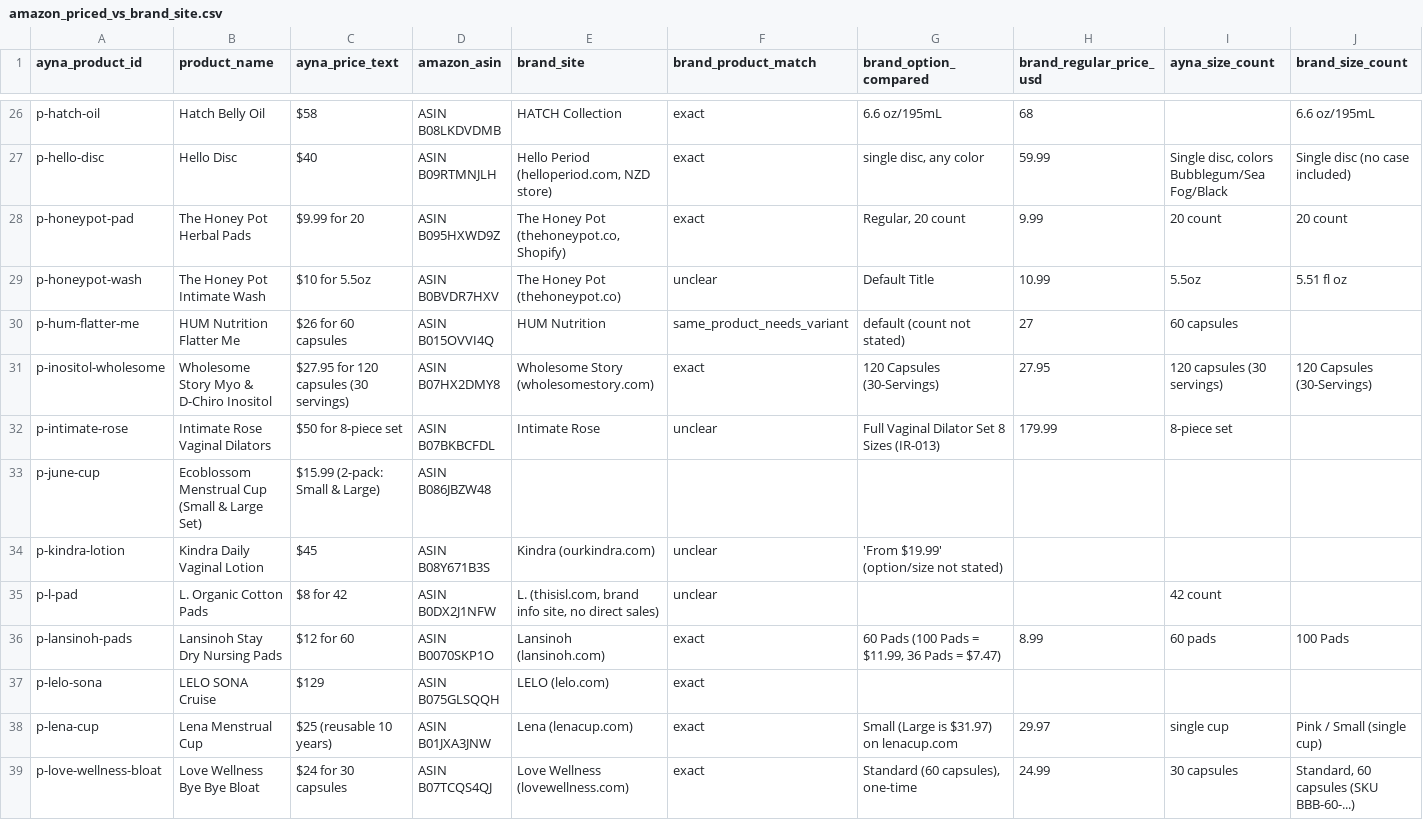
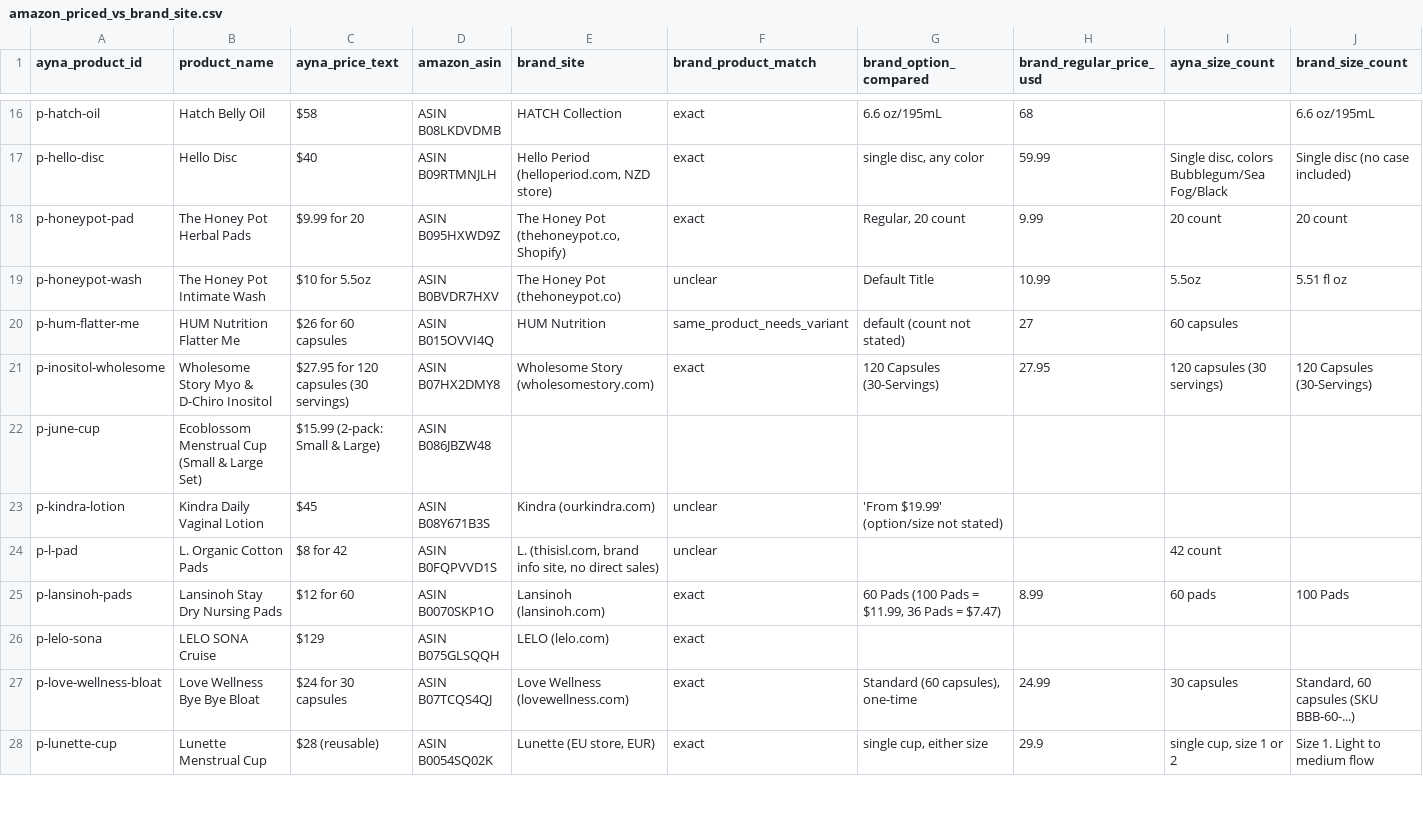
Before and after one commit to pulomabishnu/ayna_mvp1, a CSV file: docs/commerce/amazon_priced_vs_brand_site.csv, drawn as a sheet; only a part is shown, gaps mark what is left out; the shorter side is filled out with more unchanged rows; removed rows and columns are numbered as before the commit, all else as after; rows hold the shown columns only; the diff covers the shown part only; the diff names each change by its address in the sheet, - before the commit and + after, or states it on an @@ line.

```diff
--- a/docs/commerce/amazon_priced_vs_brand_site.csv
+++ b/docs/commerce/amazon_priced_vs_brand_site.csv
-row 32: p-intimate-rose | Intimate Rose Vaginal Dilators | $50 for 8-piece set | ASIN B07BKBCFDL | Intimate Rose | unclear | Full Vaginal Dilator Set 8 Sizes (IR-013) | 179.99 | 8-piece set
-D24 (amazon_asin): ASIN B0DX2J1NFW
+D24 (amazon_asin): ASIN B0FQPVVD1S
-row 38: p-lena-cup | Lena Menstrual Cup | $25 (reusable 10 years) | ASIN B01JXA3JNW | Lena (lenacup.com) | exact | Small (Large is $31.97) on lenacup.com | 29.97 | single cup | Pink / Small (single cup)
```
Also changed, not shown: 16 removed rows and 6 edited cells elsewhere in this file, docs/commerce/amazon_human_review.csv, 12 other files.
